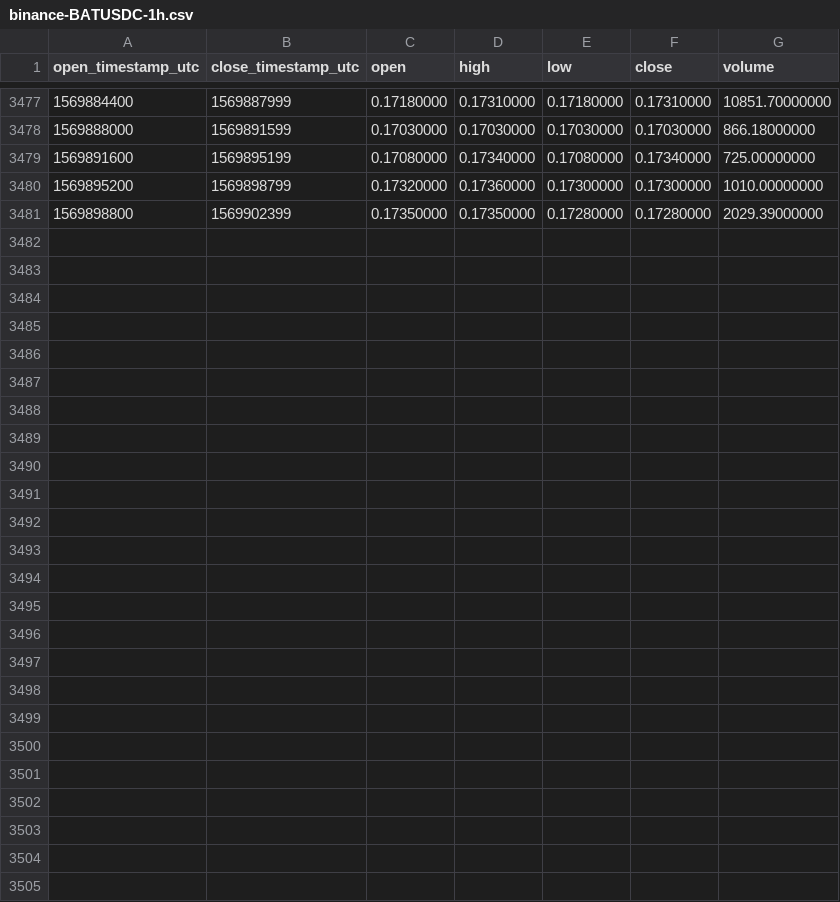
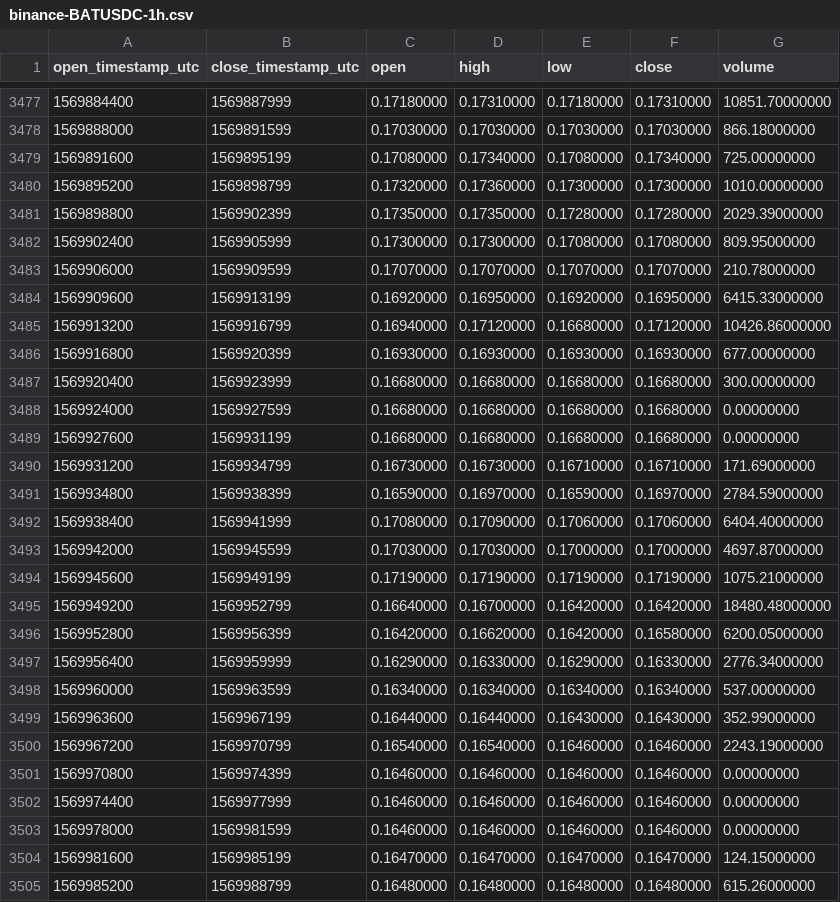
Before and after one commit to cryptobigbro/binance-BATUSDC, a CSV file: binance-BATUSDC-1h.csv, drawn as a sheet; only a part is shown, gaps mark what is left out; the diff names each change by its address in the sheet, - before the commit and + after, or states it on an @@ line.

Commit message:
Update OHLCV data.

```diff
--- a/binance-BATUSDC-1h.csv
+++ b/binance-BATUSDC-1h.csv
+row 3482: 1569902400 | 1569905999 | 0.17300000 | 0.17300000 | 0.17080000 | 0.17080000 | 809.95000000
+row 3483: 1569906000 | 1569909599 | 0.17070000 | 0.17070000 | 0.17070000 | 0.17070000 | 210.78000000
+row 3484: 1569909600 | 1569913199 | 0.16920000 | 0.16950000 | 0.16920000 | 0.16950000 | 6415.33000000
+row 3485: 1569913200 | 1569916799 | 0.16940000 | 0.17120000 | 0.16680000 | 0.17120000 | 10426.86000000
+row 3486: 1569916800 | 1569920399 | 0.16930000 | 0.16930000 | 0.16930000 | 0.16930000 | 677.00000000
+row 3487: 1569920400 | 1569923999 | 0.16680000 | 0.16680000 | 0.16680000 | 0.16680000 | 300.00000000
+row 3488: 1569924000 | 1569927599 | 0.16680000 | 0.16680000 | 0.16680000 | 0.16680000 | 0.00000000
+row 3489: 1569927600 | 1569931199 | 0.16680000 | 0.16680000 | 0.16680000 | 0.16680000 | 0.00000000
+row 3490: 1569931200 | 1569934799 | 0.16730000 | 0.16730000 | 0.16710000 | 0.16710000 | 171.69000000
+row 3491: 1569934800 | 1569938399 | 0.16590000 | 0.16970000 | 0.16590000 | 0.16970000 | 2784.59000000
+row 3492: 1569938400 | 1569941999 | 0.17080000 | 0.17090000 | 0.17060000 | 0.17060000 | 6404.40000000
+row 3493: 1569942000 | 1569945599 | 0.17030000 | 0.17030000 | 0.17000000 | 0.17000000 | 4697.87000000
+row 3494: 1569945600 | 1569949199 | 0.17190000 | 0.17190000 | 0.17190000 | 0.17190000 | 1075.21000000
+row 3495: 1569949200 | 1569952799 | 0.16640000 | 0.16700000 | 0.16420000 | 0.16420000 | 18480.48000000
+row 3496: 1569952800 | 1569956399 | 0.16420000 | 0.16620000 | 0.16420000 | 0.16580000 | 6200.05000000
+row 3497: 1569956400 | 1569959999 | 0.16290000 | 0.16330000 | 0.16290000 | 0.16330000 | 2776.34000000
+row 3498: 1569960000 | 1569963599 | 0.16340000 | 0.16340000 | 0.16340000 | 0.16340000 | 537.00000000
+row 3499: 1569963600 | 1569967199 | 0.16440000 | 0.16440000 | 0.16430000 | 0.16430000 | 352.99000000
+row 3500: 1569967200 | 1569970799 | 0.16540000 | 0.16540000 | 0.16460000 | 0.16460000 | 2243.19000000
+row 3501: 1569970800 | 1569974399 | 0.16460000 | 0.16460000 | 0.16460000 | 0.16460000 | 0.00000000
+row 3502: 1569974400 | 1569977999 | 0.16460000 | 0.16460000 | 0.16460000 | 0.16460000 | 0.00000000
+row 3503: 1569978000 | 1569981599 | 0.16460000 | 0.16460000 | 0.16460000 | 0.16460000 | 0.00000000
+row 3504: 1569981600 | 1569985199 | 0.16470000 | 0.16470000 | 0.16470000 | 0.16470000 | 124.15000000
+row 3505: 1569985200 | 1569988799 | 0.16480000 | 0.16480000 | 0.16480000 | 0.16480000 | 615.26000000
```
Also changed, not shown: binance-BATUSDC-1d.csv.
